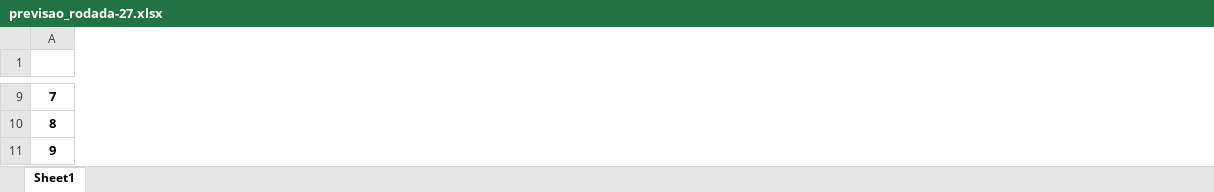
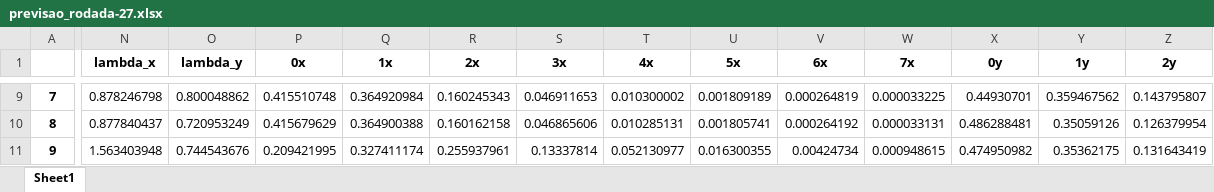
Before and after one commit to salvnetto/GOALS, an Excel workbook: dados/previsoes/previsao_rodada-27.xlsx, sheet Sheet1, drawn as a sheet; only a part is shown, gaps mark what is left out; values as stored, in another font and other column widths than the file's, no borders; the diff covers the shown part only; the diff names each change by its address in the sheet, - before the commit and + after, or states it on an @@ line.

```diff
--- a/dados/previsoes/previsao_rodada-27.xlsx (sheet Sheet1)
+++ b/dados/previsoes/previsao_rodada-27.xlsx (sheet Sheet1)
+column N (lambda_x), rows 9-11: 0.878246798 | 0.877840437 | 1.563403948
+column O (lambda_y), rows 9-11: 0.800048862 | 0.720953249 | 0.744543676
+column P (0x), rows 9-11: 0.415510748 | 0.415679629 | 0.209421995
+column Q (1x), rows 9-11: 0.364920984 | 0.364900388 | 0.327411174
+column R (2x), rows 9-11: 0.160245343 | 0.160162158 | 0.255937961
+column S (3x), rows 9-11: 0.046911653 | 0.046865606 | 0.13337814
+column T (4x), rows 9-11: 0.010300002 | 0.010285131 | 0.052130977
+column U (5x), rows 9-11: 0.001809189 | 0.001805741 | 0.016300355
+column V (6x), rows 9-11: 0.000264819 | 0.000264192 | 0.00424734
+column W (7x), rows 9-11: 0.000033225 | 0.000033131 | 0.000948615
+column X (0y), rows 9-11: 0.44930701 | 0.486288481 | 0.474950982
+column Y (1y), rows 9-11: 0.359467562 | 0.35059126 | 0.35362175
+column Z (2y), rows 9-11: 0.143795807 | 0.126379954 | 0.131643419
```
Also changed, not shown: 5 added columns and 30 edited cells elsewhere in this sheet, dados/historico/historico-naotratado.xlsx, dados/previsoes/previsao_rodada-28.xlsx, 37 other files.
